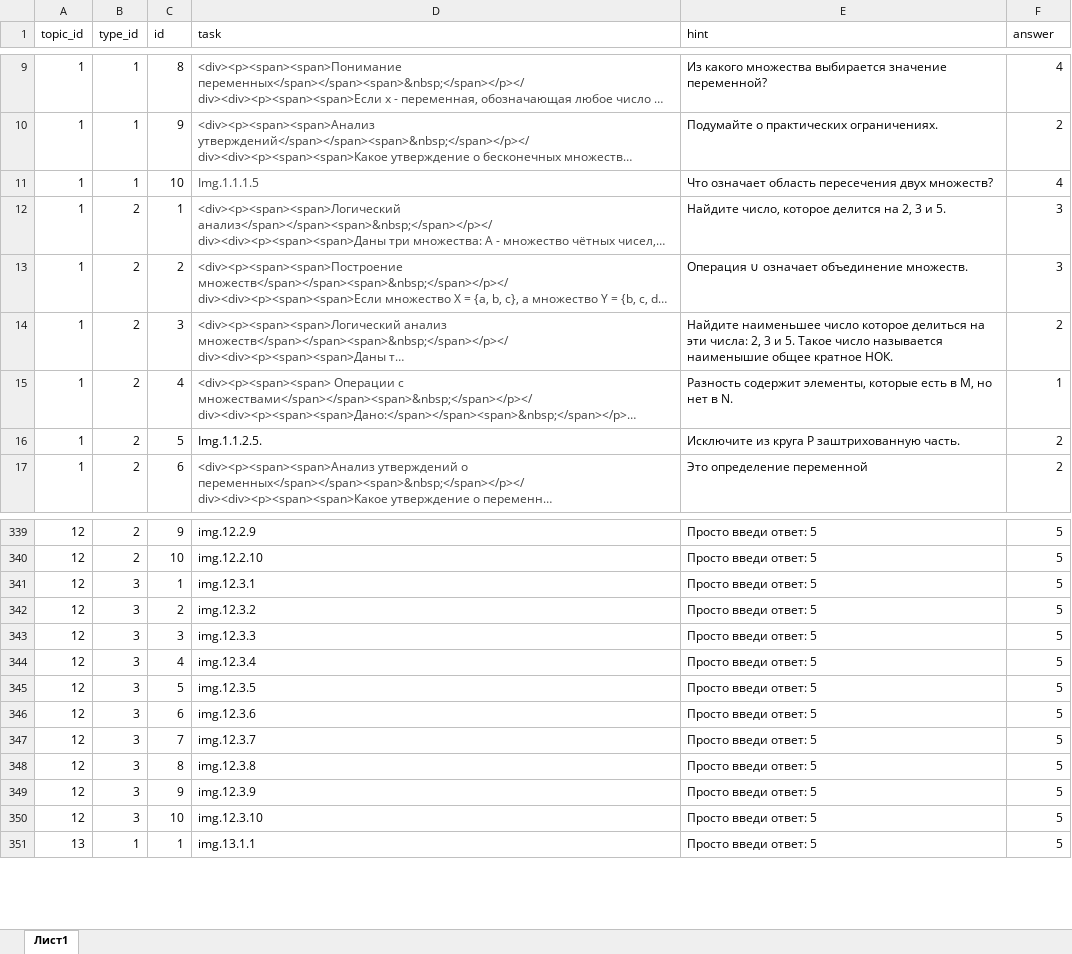
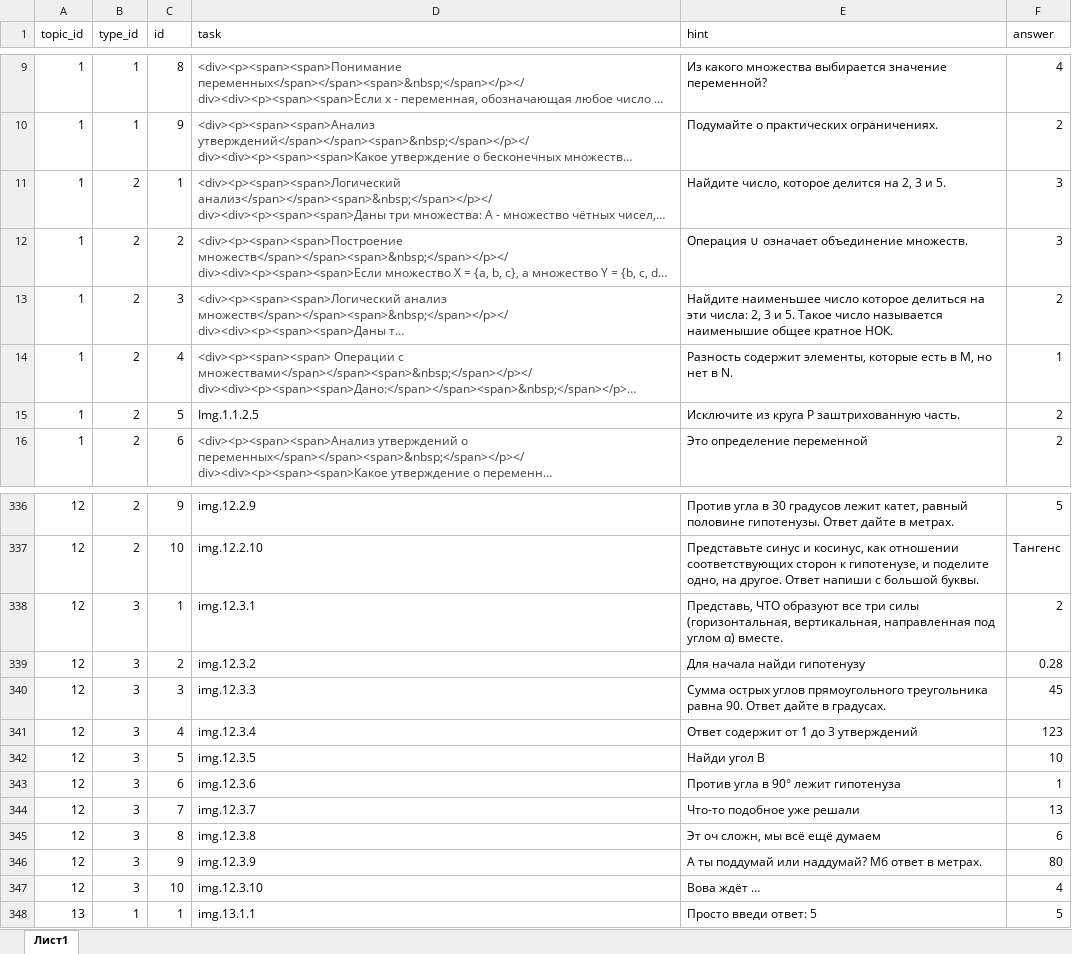
Before and after one commit to liteobsidian/physics, an Excel workbook: src/sources/exercises.xlsx, sheet Лист1, drawn as a sheet; only a part is shown, gaps mark what is left out; long unchanged cells end in …; values as stored, in another font and other column widths than the file's, no borders; removed rows and columns are numbered as before the commit, all else as after; the diff covers the shown part only; the diff names each change by its address in the sheet, - before the commit and + after, or states it on an @@ line.

```diff
--- a/src/sources/exercises.xlsx (sheet Лист1)
+++ b/src/sources/exercises.xlsx (sheet Лист1)
-row 11: 1 | 1 | 10 | Img.1.1.1.5 | Что означает область пересечения двух множеств? | 4
-D15 (task): Img.1.1.2.5.
+D15 (task): Img.1.1.2.5
-E336 (hint): Просто введи ответ: 5
+E336 (hint): Против угла в 30 градусов лежит катет, равный половине гипотенузы. Ответ дайте в метрах.
-E337 (hint): Просто введи ответ: 5
+E337 (hint): Представьте синус и косинус, как отношении соответствующих сторон к гипотенузе, и поделите одно, на другое. Ответ напиши с большой буквы.
-F337 (answer): 5
+F337 (answer): Тангенс
-E338 (hint): Просто введи ответ: 5
+E338 (hint): Представь, ЧТО образуют все три силы (горизонтальная, вертикальная, направленная под углом α) вместе.
-F338 (answer): 5
+F338 (answer): 2
-E339 (hint): Просто введи ответ: 5
+E339 (hint): Для начала найди гипотенузу
-F339 (answer): 5
+F339 (answer): 0.28
-E340 (hint): Просто введи ответ: 5
+E340 (hint): Сумма острых углов прямоугольного треугольника равна 90. Ответ дайте в градусах.
-F340 (answer): 5
+F340 (answer): 45
-E341 (hint): Просто введи ответ: 5
+E341 (hint): Ответ содержит от 1 до 3 утверждений
-F341 (answer): 5
+F341 (answer): 123
-E342 (hint): Просто введи ответ: 5
+E342 (hint): Найди угол B
-F342 (answer): 5
+F342 (answer): 10
-E343 (hint): Просто введи ответ: 5
+E343 (hint): Против угла в 90° лежит гипотенуза
-F343 (answer): 5
+F343 (answer): 1
-E344 (hint): Просто введи ответ: 5
+E344 (hint): Что-то подобное уже решали
-F344 (answer): 5
+F344 (answer): 13
-E345 (hint): Просто введи ответ: 5
+E345 (hint): Эт оч сложн, мы всё ещё думаем
-F345 (answer): 5
+F345 (answer): 6
-E346 (hint): Просто введи ответ: 5
+E346 (hint): А ты поддумай или наддумай? Мб ответ в метрах.
-F346 (answer): 5
+F346 (answer): 80
-E347 (hint): Просто введи ответ: 5
+E347 (hint): Вова ждёт …
-F347 (answer): 5
+F347 (answer): 4
```
Also changed, not shown: 2 removed rows and 30 edited cells elsewhere in this sheet, 21 other files.
